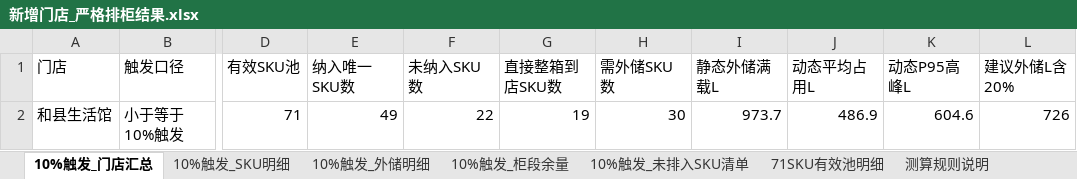
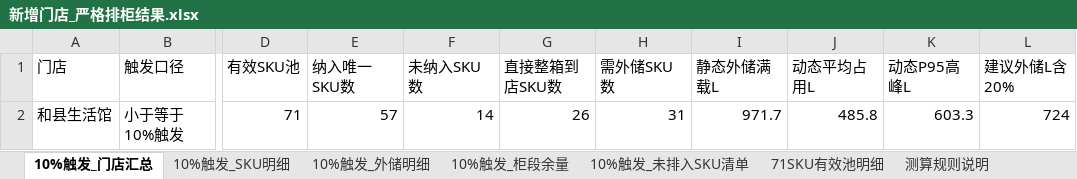
Before and after one commit to pengyuyan8910-cpu/frozen-carton-app, an Excel workbook: data/drafts/新增门店_严格排柜结果.xlsx, sheet 10%触发_门店汇总, drawn as a sheet; only a part is shown, gaps mark what is left out; values as stored, in another font and other column widths than the file's, no borders; the diff names each change by its address in the sheet, - before the commit and + after, or states it on an @@ line.

```diff
--- a/data/drafts/新增门店_严格排柜结果.xlsx (sheet 10%触发_门店汇总)
+++ b/data/drafts/新增门店_严格排柜结果.xlsx (sheet 10%触发_门店汇总)
-E2 (纳入唯一SKU数): 49
+E2 (纳入唯一SKU数): 57
-F2 (未纳入SKU数): 22
+F2 (未纳入SKU数): 14
-G2 (直接整箱到店SKU数): 19
+G2 (直接整箱到店SKU数): 26
-H2 (需外储SKU数): 30
+H2 (需外储SKU数): 31
-I2 (静态外储满载L): 973.7
+I2 (静态外储满载L): 971.7
-J2 (动态平均占用L): 486.9
+J2 (动态平均占用L): 485.8
-K2 (动态P95高峰L): 604.6
+K2 (动态P95高峰L): 603.3
-L2 (建议外储L含20%): 726
+L2 (建议外储L含20%): 724
```
Also changed, not shown: sheet 10%触发_SKU明细, sheet 10%触发_外储明细, sheet 10%触发_柜段余量, sheet 10%触发_未排入SKU清单, 2 other files.
